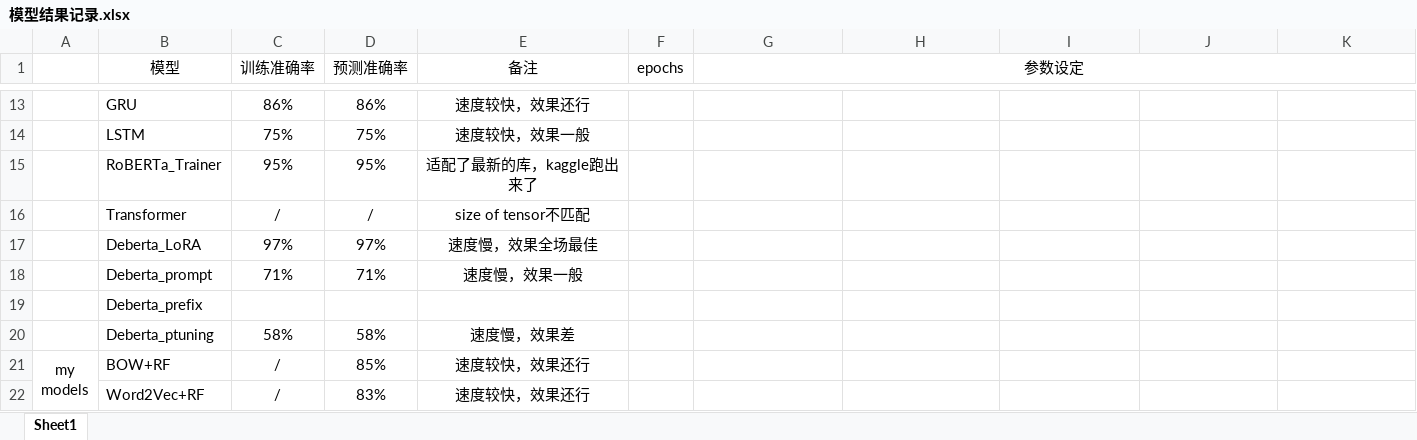
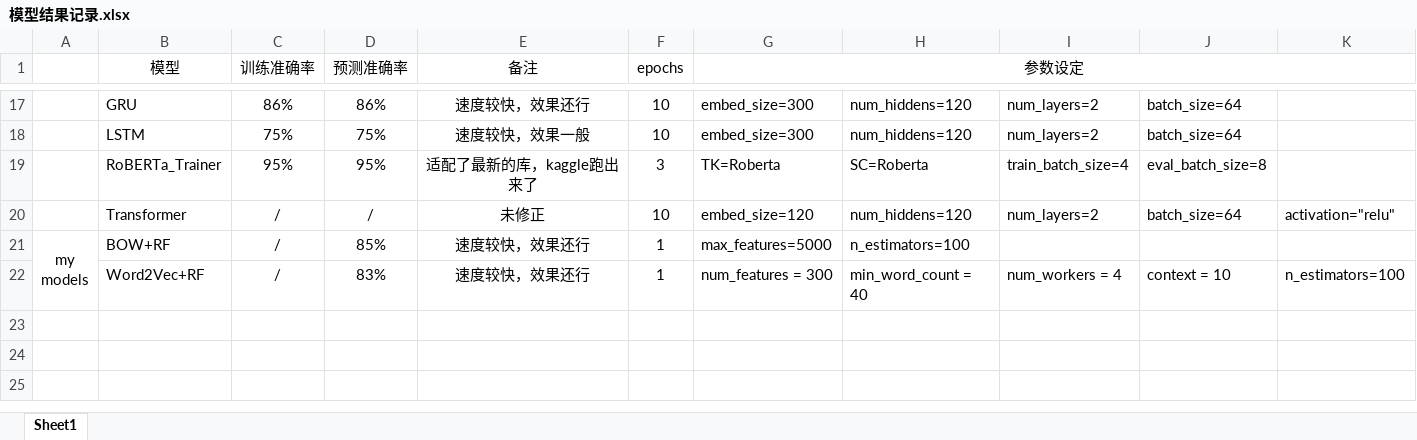
Before and after one commit to catoraa/Bag-of-Words-Meets-Bags-of-Popcorn, an Excel workbook: 模型结果记录.xlsx, sheet Sheet1, drawn as a sheet; only a part is shown, gaps mark what is left out; values as stored, in another font and other column widths than the file's, no borders; removed rows and columns are numbered as before the commit, all else as after; the diff covers the shown part only; the diff names each change by its address in the sheet, - before the commit and + after, or states it on an @@ line.

```diff
--- a/模型结果记录.xlsx (sheet Sheet1)
+++ b/模型结果记录.xlsx (sheet Sheet1)
-F17:F18 (epochs): (empty)
+F17:F18 (epochs): 10
-G17:G18 (参数设定): (empty)
+G17:G18 (参数设定): embed_size=300
-H17:H18: (empty)
+H17:H18: num_hiddens=120
-I17:I18: (empty)
+I17:I18: num_layers=2
-J17:J18: (empty)
+J17:J18: batch_size=64
-F19 (epochs): (empty)
+F19 (epochs): 3
-G19 (参数设定): (empty)
+G19 (参数设定): TK=Roberta
-H19: (empty)
+H19: SC=Roberta
-I19: (empty)
+I19: train_batch_size=4
-J19: (empty)
+J19: eval_batch_size=8
-E20 (备注): size of tensor不匹配
+E20 (备注): 未修正
-F20 (epochs): (empty)
+F20 (epochs): 10
-G20 (参数设定): (empty)
+G20 (参数设定): embed_size=120
-H20: (empty)
+H20: num_hiddens=120
-I20: (empty)
+I20: num_layers=2
-J20: (empty)
+J20: batch_size=64
-K20: (empty)
+K20: activation="relu"
-row 17:  | Deberta_LoRA | 97% | 97% | 速度慢，效果全场最佳
-row 18:  | Deberta_prompt | 71% | 71% | 速度慢，效果一般
-row 19:  | Deberta_prefix
-row 20:  | Deberta_ptuning | 58% | 58% | 速度慢，效果差
-F21:F22 (epochs): (empty)
+F21:F22 (epochs): 1
-G21 (参数设定): (empty)
+G21 (参数设定): max_features=5000
-H21: (empty)
+H21: n_estimators=100
-G22 (参数设定): (empty)
+G22 (参数设定): num_features = 300
-H22: (empty)
+H22: min_word_count = 40
-I22: (empty)
+I22: num_workers = 4
-J22: (empty)
+J22: context = 10
-K22: (empty)
+K22: n_estimators=100
```
Also changed, not shown: 4 added rows and 32 edited cells elsewhere in this sheet, 1 other file.
